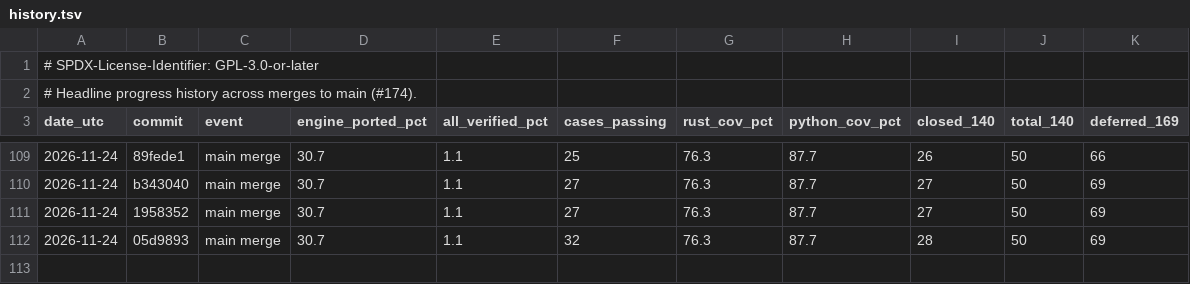
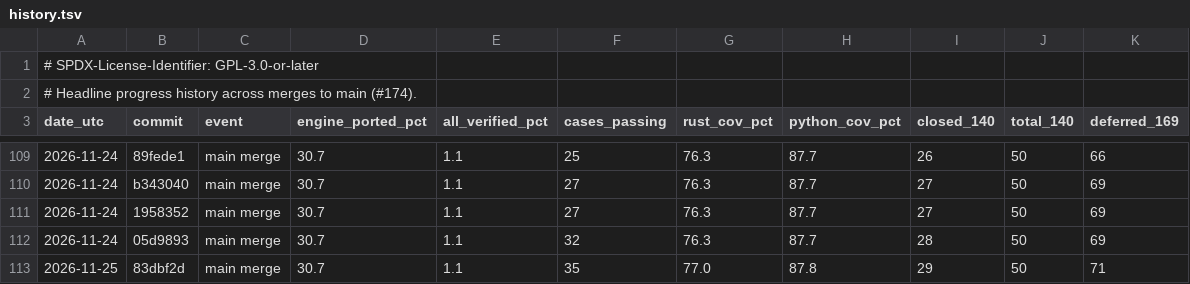
Before and after one commit to joshspeagle/FlexMESA, a TSV file: benchmarks/dashboard/history.tsv, drawn as a sheet; only a part is shown, gaps mark what is left out.

```diff
--- a/benchmarks/dashboard/history.tsv
+++ b/benchmarks/dashboard/history.tsv
@@ -112 +112,2 @@ date_utc	commit	event	engine_ported_pct	all_verified_pct	cases_passing	rust_cov_
 2026-11-24	05d9893	main merge	30.7	1.1	32	76.3	87.7	28	50	69
+2026-11-25	83dbf2d	main merge	30.7	1.1	35	77.0	87.8	29	50	71
```
Also changed, not shown: 5 other files.
